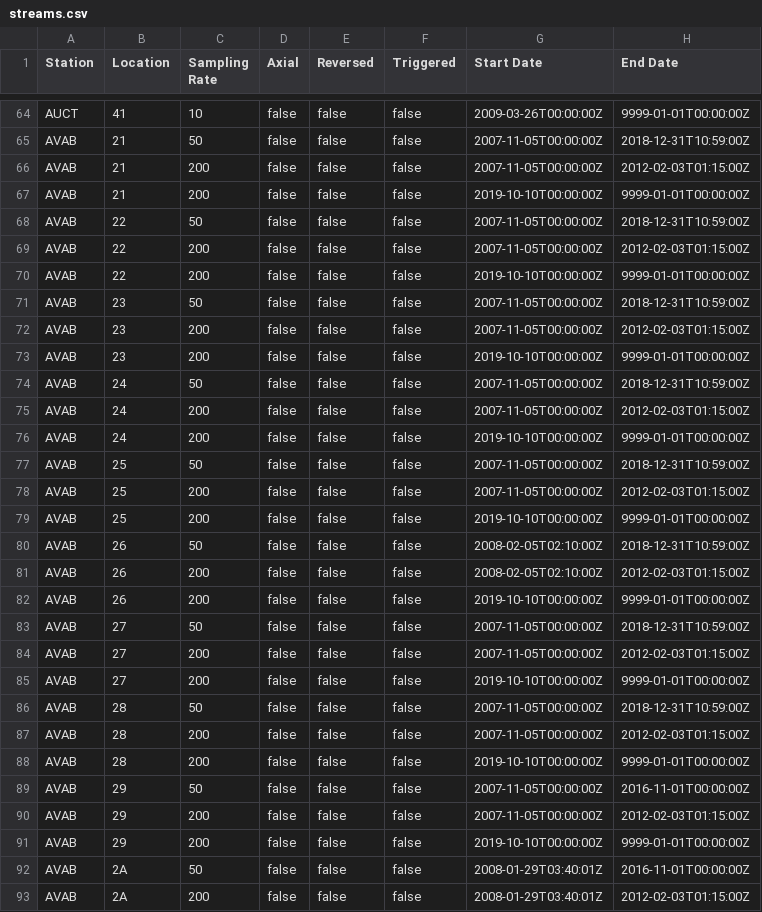
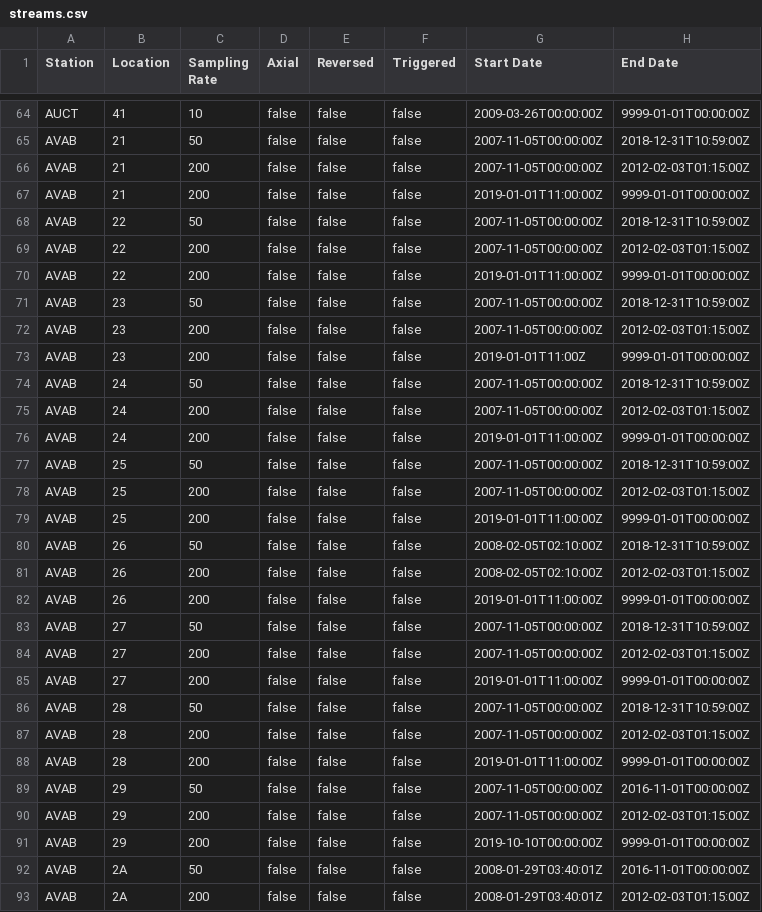
Before and after one commit to GeoNet/delta, a CSV file: install/streams.csv, drawn as a sheet; only a part is shown, gaps mark what is left out.

Commit message:
AVAB 200Hz starting time
update on starting times for some location codes

```diff
--- a/install/streams.csv
+++ b/install/streams.csv
@@ -66,24 +66,24 @@ AVAB,21,50,false,false,false,2007-11-05T00:00:00Z,2018-12-31T10:59:00Z
 AVAB,21,200,false,false,false,2007-11-05T00:00:00Z,2012-02-03T01:15:00Z
-AVAB,21,200,false,false,false,2019-10-10T00:00:00Z,9999-01-01T00:00:00Z
+AVAB,21,200,false,false,false,2019-01-01T11:00:00Z,9999-01-01T00:00:00Z
 AVAB,22,50,false,false,false,2007-11-05T00:00:00Z,2018-12-31T10:59:00Z
 AVAB,22,200,false,false,false,2007-11-05T00:00:00Z,2012-02-03T01:15:00Z
-AVAB,22,200,false,false,false,2019-10-10T00:00:00Z,9999-01-01T00:00:00Z
+AVAB,22,200,false,false,false,2019-01-01T11:00:00Z,9999-01-01T00:00:00Z
 AVAB,23,50,false,false,false,2007-11-05T00:00:00Z,2018-12-31T10:59:00Z
 AVAB,23,200,false,false,false,2007-11-05T00:00:00Z,2012-02-03T01:15:00Z
-AVAB,23,200,false,false,false,2019-10-10T00:00:00Z,9999-01-01T00:00:00Z
+AVAB,23,200,false,false,false,2019-01-01T11:00Z,9999-01-01T00:00:00Z
 AVAB,24,50,false,false,false,2007-11-05T00:00:00Z,2018-12-31T10:59:00Z
 AVAB,24,200,false,false,false,2007-11-05T00:00:00Z,2012-02-03T01:15:00Z
-AVAB,24,200,false,false,false,2019-10-10T00:00:00Z,9999-01-01T00:00:00Z
+AVAB,24,200,false,false,false,2019-01-01T11:00:00Z,9999-01-01T00:00:00Z
 AVAB,25,50,false,false,false,2007-11-05T00:00:00Z,2018-12-31T10:59:00Z
 AVAB,25,200,false,false,false,2007-11-05T00:00:00Z,2012-02-03T01:15:00Z
-AVAB,25,200,false,false,false,2019-10-10T00:00:00Z,9999-01-01T00:00:00Z
+AVAB,25,200,false,false,false,2019-01-01T11:00:00Z,9999-01-01T00:00:00Z
 AVAB,26,50,false,false,false,2008-02-05T02:10:00Z,2018-12-31T10:59:00Z
 AVAB,26,200,false,false,false,2008-02-05T02:10:00Z,2012-02-03T01:15:00Z
-AVAB,26,200,false,false,false,2019-10-10T00:00:00Z,9999-01-01T00:00:00Z
+AVAB,26,200,false,false,false,2019-01-01T11:00:00Z,9999-01-01T00:00:00Z
 AVAB,27,50,false,false,false,2007-11-05T00:00:00Z,2018-12-31T10:59:00Z
 AVAB,27,200,false,false,false,2007-11-05T00:00:00Z,2012-02-03T01:15:00Z
-AVAB,27,200,false,false,false,2019-10-10T00:00:00Z,9999-01-01T00:00:00Z
+AVAB,27,200,false,false,false,2019-01-01T11:00:00Z,9999-01-01T00:00:00Z
 AVAB,28,50,false,false,false,2007-11-05T00:00:00Z,2018-12-31T10:59:00Z
 AVAB,28,200,false,false,false,2007-11-05T00:00:00Z,2012-02-03T01:15:00Z
-AVAB,28,200,false,false,false,2019-10-10T00:00:00Z,9999-01-01T00:00:00Z
+AVAB,28,200,false,false,false,2019-01-01T11:00:00Z,9999-01-01T00:00:00Z
 AVAB,29,50,false,false,false,2007-11-05T00:00:00Z,2016-11-01T00:00:00Z
```
